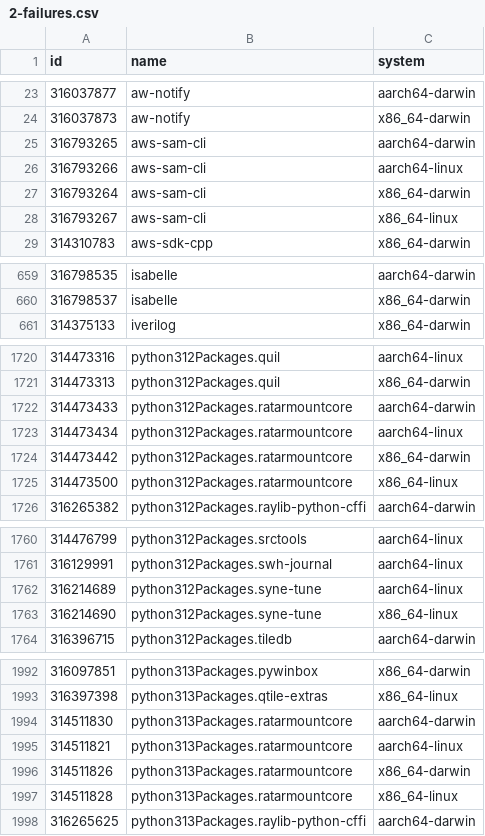
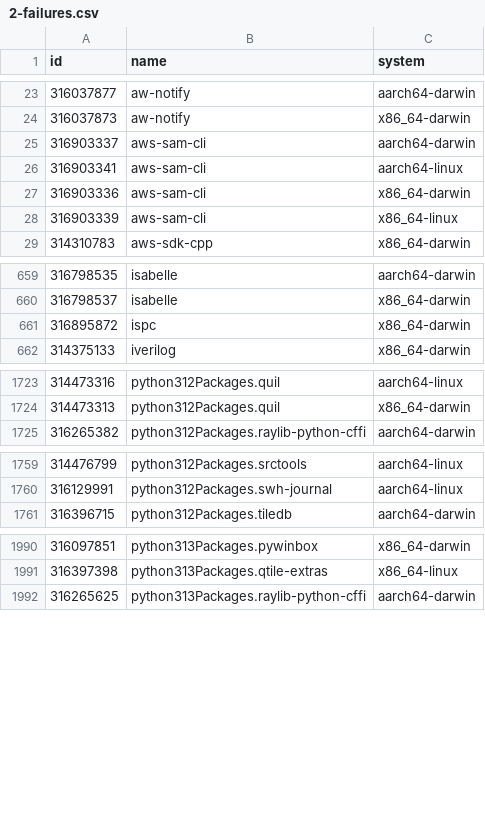
Before and after one commit to Sigmanificient/nixpkgs-failure-notify, a CSV file: results/2-failures.csv, drawn as a sheet; only a part is shown, gaps mark what is left out; the diff covers the shown part only.

```diff
--- a/results/2-failures.csv
+++ b/results/2-failures.csv
@@ -24,6 +24,6 @@ id,name,system
 316037873,aw-notify,x86_64-darwin
-316793265,aws-sam-cli,aarch64-darwin
-316793266,aws-sam-cli,aarch64-linux
-316793264,aws-sam-cli,x86_64-darwin
-316793267,aws-sam-cli,x86_64-linux
+316903337,aws-sam-cli,aarch64-darwin
+316903341,aws-sam-cli,aarch64-linux
+316903336,aws-sam-cli,x86_64-darwin
+316903339,aws-sam-cli,x86_64-linux
 314310783,aws-sdk-cpp,x86_64-darwin
@@ -660,2 +660,3 @@ id,name,system
 316798537,isabelle,x86_64-darwin
+316895872,ispc,x86_64-darwin
 314375133,iverilog,x86_64-darwin
@@ -1721,6 +1724,2 @@ id,name,system
 314473313,python312Packages.quil,x86_64-darwin
-314473433,python312Packages.ratarmountcore,aarch64-darwin
-314473434,python312Packages.ratarmountcore,aarch64-linux
-314473442,python312Packages.ratarmountcore,x86_64-darwin
-314473500,python312Packages.ratarmountcore,x86_64-linux
 316265382,python312Packages.raylib-python-cffi,aarch64-darwin
@@ -1761,4 +1760,2 @@ id,name,system
 316129991,python312Packages.swh-journal,aarch64-linux
-316214689,python312Packages.syne-tune,aarch64-linux
-316214690,python312Packages.syne-tune,x86_64-linux
 316396715,python312Packages.tiledb,aarch64-darwin
@@ -1993,6 +1991,2 @@ id,name,system
 316397398,python313Packages.qtile-extras,x86_64-linux
-314511830,python313Packages.ratarmountcore,aarch64-darwin
-314511821,python313Packages.ratarmountcore,aarch64-linux
-314511826,python313Packages.ratarmountcore,x86_64-darwin
-314511828,python313Packages.ratarmountcore,x86_64-linux
 316265625,python313Packages.raylib-python-cffi,aarch64-darwin
```
Also changed, not shown: 4 added rows, 1 removed row and 8 edited cells elsewhere in this file, results/3-failures-aarch64-darwin.csv, results/3-failures-aarch64-linux.csv, 4 other files.
